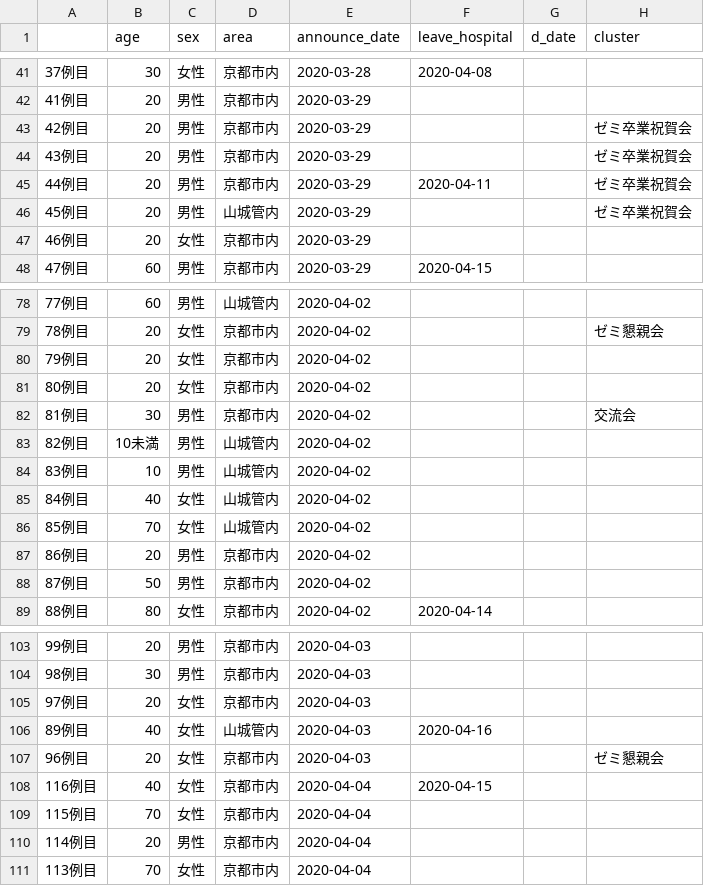
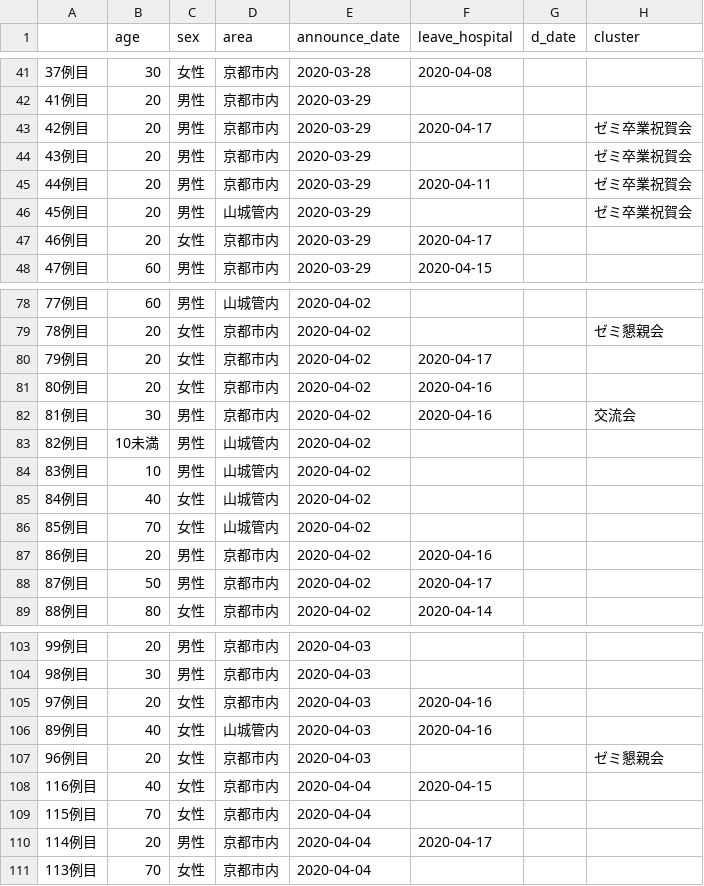
Before and after one commit to mazarimono/chomoku, a CSV file: src/kyoto-covid.csv, drawn as a sheet; only a part is shown, gaps mark what is left out; the diff covers the shown part only.

```diff
--- a/src/kyoto-covid.csv
+++ b/src/kyoto-covid.csv
@@ -42,3 +42,3 @@
 41例目,20,男性,京都市内,2020-03-29,,,
-42例目,20,男性,京都市内,2020-03-29,,,ゼミ卒業祝賀会
+42例目,20,男性,京都市内,2020-03-29,2020-04-17,,ゼミ卒業祝賀会
 43例目,20,男性,京都市内,2020-03-29,,,ゼミ卒業祝賀会
@@ -46,3 +46,3 @@
 45例目,20,男性,山城管内,2020-03-29,,,ゼミ卒業祝賀会
-46例目,20,女性,京都市内,2020-03-29,,,
+46例目,20,女性,京都市内,2020-03-29,2020-04-17,,
 47例目,60,男性,京都市内,2020-03-29,2020-04-15,,
@@ -79,5 +79,5 @@
 78例目,20,女性,京都市内,2020-04-02,,,ゼミ懇親会
-79例目,20,女性,京都市内,2020-04-02,,,
-80例目,20,女性,京都市内,2020-04-02,,,
-81例目,30,男性,京都市内,2020-04-02,,,交流会
+79例目,20,女性,京都市内,2020-04-02,2020-04-17,,
+80例目,20,女性,京都市内,2020-04-02,2020-04-16,,
+81例目,30,男性,京都市内,2020-04-02,2020-04-16,,交流会
 82例目,10未満,男性,山城管内,2020-04-02,,,
@@ -86,4 +86,4 @@
 85例目,70,女性,山城管内,2020-04-02,,,
-86例目,20,男性,京都市内,2020-04-02,,,
-87例目,50,男性,京都市内,2020-04-02,,,
+86例目,20,男性,京都市内,2020-04-02,2020-04-16,,
+87例目,50,男性,京都市内,2020-04-02,2020-04-17,,
 88例目,80,女性,京都市内,2020-04-02,2020-04-14,,
@@ -104,3 +104,3 @@
 98例目,30,男性,京都市内,2020-04-03,,,
-97例目,20,女性,京都市内,2020-04-03,,,
+97例目,20,女性,京都市内,2020-04-03,2020-04-16,,
 89例目,40,女性,山城管内,2020-04-03,2020-04-16,,
@@ -109,3 +109,3 @@
 115例目,70,女性,京都市内,2020-04-04,,,
-114例目,20,男性,京都市内,2020-04-04,,,
+114例目,20,男性,京都市内,2020-04-04,2020-04-17,,
 113例目,70,女性,京都市内,2020-04-04,,,
```
Also changed, not shown: 11 added rows, 1 removed row, 27 moved rows and 20 edited cells elsewhere in this file, src/covid19-testing.csv, 2 other files.
